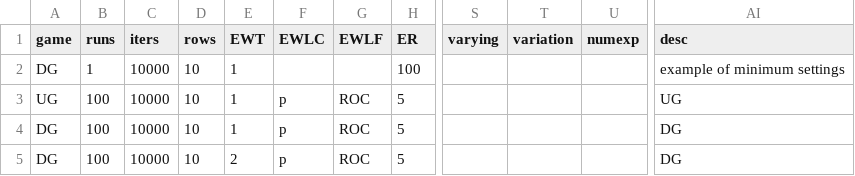
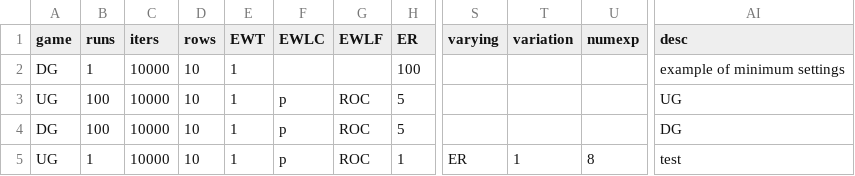
Before and after one commit to EvanORiordan/evoUG2, a CSV file: config.csv, drawn as a sheet; only a part is shown, gaps mark what is left out; the diff names each change by its address in the sheet, - before the commit and + after, or states it on an @@ line.

```diff
--- a/config.csv
+++ b/config.csv
-A5 (game): DG
+A5 (game): UG
-B5 (runs): 100
+B5 (runs): 1
-E5 (EWT): 2
+E5 (EWT): 1
-H5 (ER): 5
+H5 (ER): 1
-S5 (varying): (empty)
+S5 (varying): ER
-T5 (variation): (empty)
+T5 (variation): 1
-U5 (numexp): (empty)
+U5 (numexp): 8
-AI5 (desc): DG
+AI5 (desc): test
```
Also changed, not shown: 1 other file.
